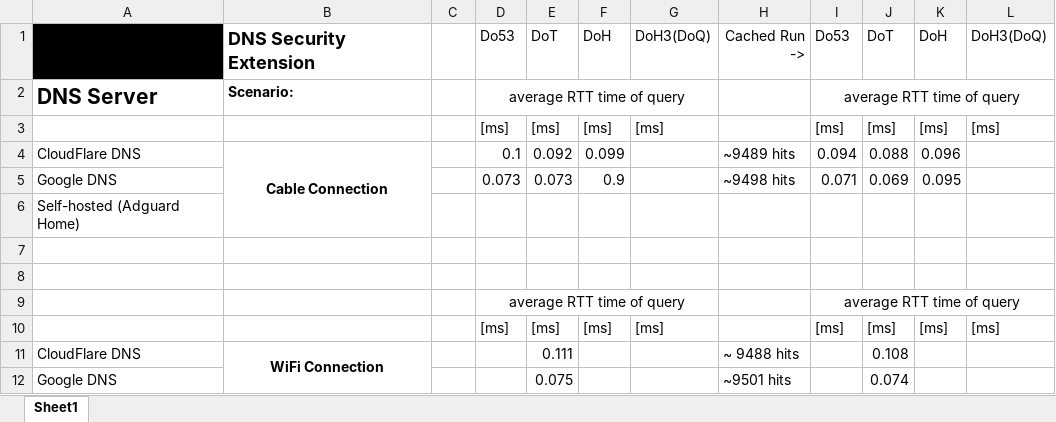
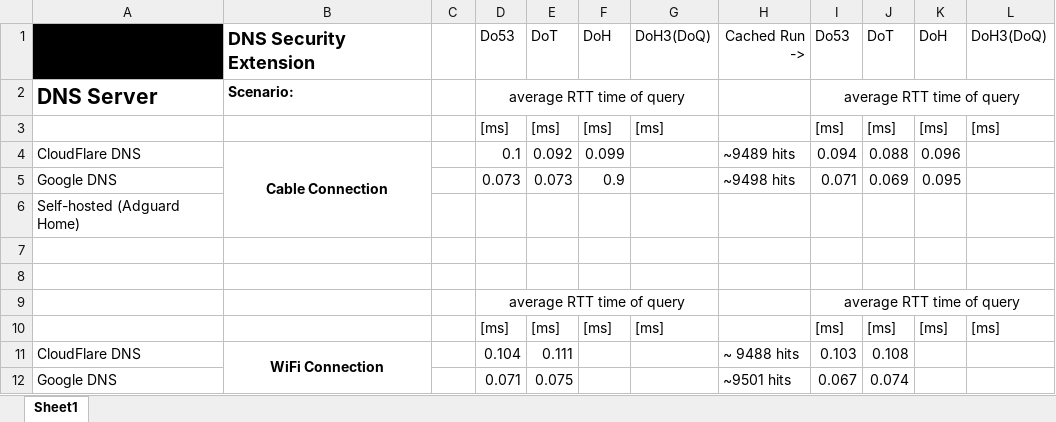
Before and after one commit to Ves5/DNSSecExt, an Excel workbook: results/averages.xlsx, sheet Sheet1, drawn as a sheet; values as stored, in another font and other column widths than the file's, no borders; the diff names each change by its address in the sheet, - before the commit and + after, or states it on an @@ line.

Commit message:
wireless do53 results

```diff
--- a/results/averages.xlsx (sheet Sheet1)
+++ b/results/averages.xlsx (sheet Sheet1)
-D11: (empty)
+D11: 0.104
-I11: (empty)
+I11: 0.103
-D12: (empty)
+D12: 0.071
-I12: (empty)
+I12: 0.067
```
Also changed, not shown: 4 other files.
